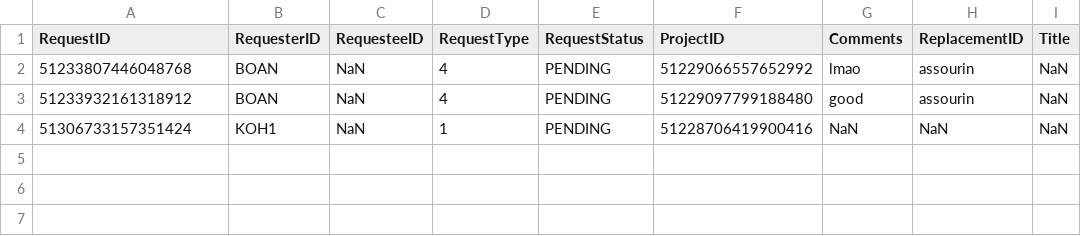
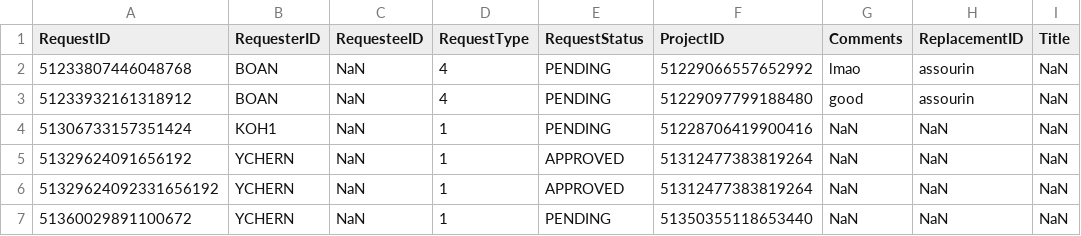
Before and after one commit to ieatsighpies/FYPMS_GRP1_A49, a CSV file: main/Data/request_record.csv, drawn as a sheet; the diff names each change by its address in the sheet, - before the commit and + after, or states it on an @@ line.

Commit message:
Request process
+ Coord View Req
+ Coord Req History
+ Coord Approve/Reject

```diff
--- a/main/Data/request_record.csv
+++ b/main/Data/request_record.csv
+row 5: 51329624091656192 | YCHERN | NaN | 1 | APPROVED | 51312477383819264 | NaN | NaN | NaN
+row 6: 51329624092331656192 | YCHERN | NaN | 1 | APPROVED | 51312477383819264 | NaN | NaN | NaN
+row 7: 51360029891100672 | YCHERN | NaN | 1 | PENDING | 51350355118653440 | NaN | NaN | NaN
```
Also changed, not shown: main/Data/project_record.csv, 29 other files.
